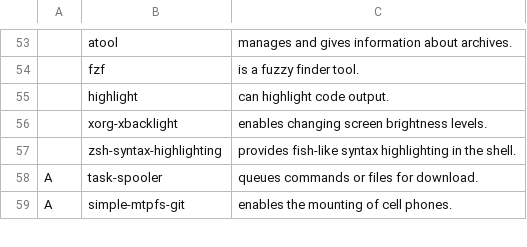
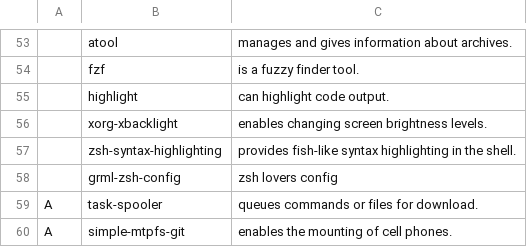
Before and after one commit to maicotm86/arch-dwm, a CSV file: progs.csv, drawn as a sheet; only a part is shown, gaps mark what is left out; the diff names each change by its address in the sheet, - before the commit and + after, or states it on an @@ line.

```diff
--- a/progs.csv
+++ b/progs.csv
+row 58:  | grml-zsh-config | zsh lovers config
```
Also changed, not shown: 1 other file.
